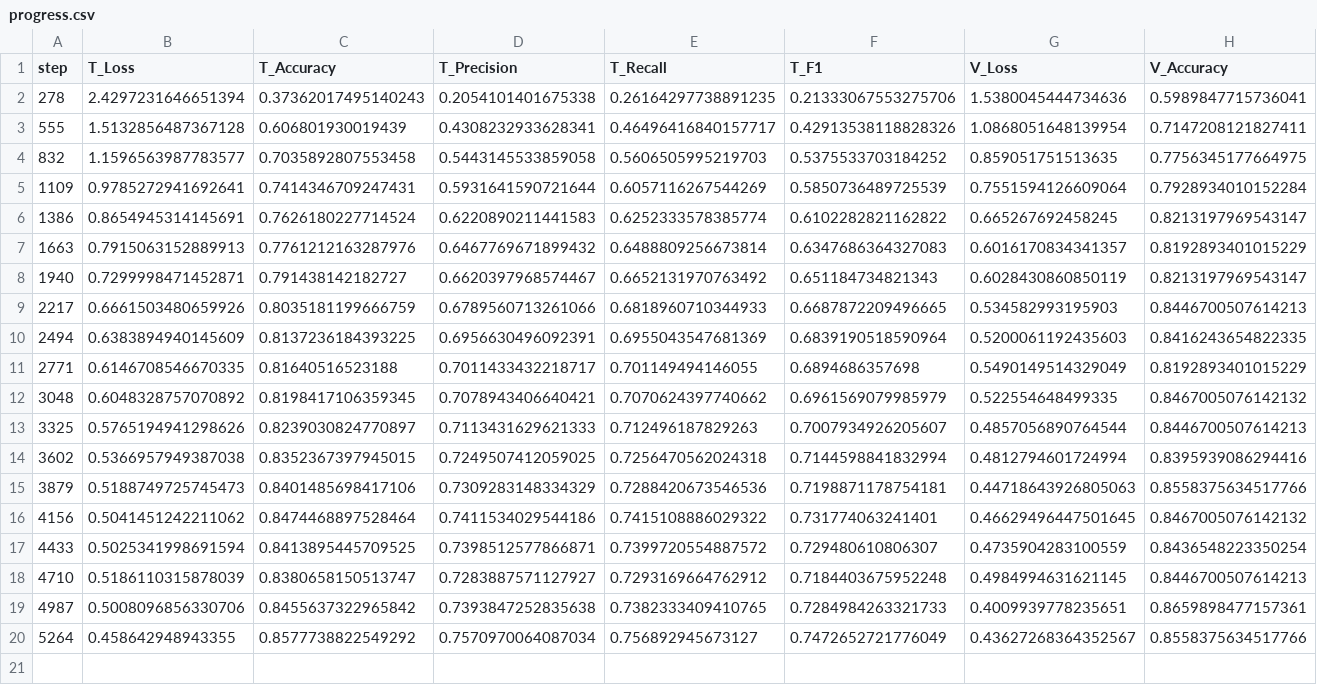
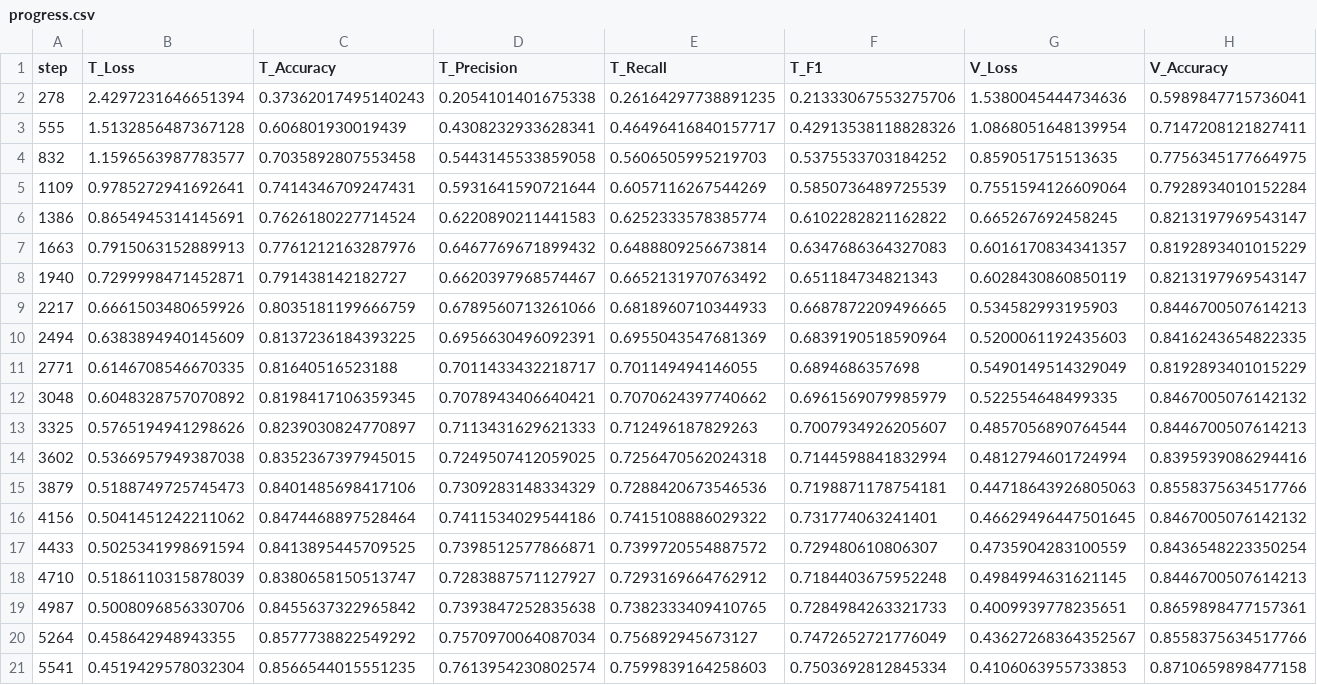
Before and after one commit to mehardsingh/point-transformer-cardinality-reduction, a CSV file: outputs/futher_prune_2/pct_ds_normal_more/progress.csv, drawn as a sheet; only a part is shown; rows hold the shown columns only; the diff names each change by its address in the sheet, - before the commit and + after, or states it on an @@ line.

Commit message:
results

```diff
--- a/outputs/futher_prune_2/pct_ds_normal_more/progress.csv
+++ b/outputs/futher_prune_2/pct_ds_normal_more/progress.csv
+row 21: 5541 | 0.4519429578032304 | 0.8566544015551235 | 0.7613954230802574 | 0.7599839164258603 | 0.7503692812845334 | 0.4106063955733853 | 0.8710659898477158
```
